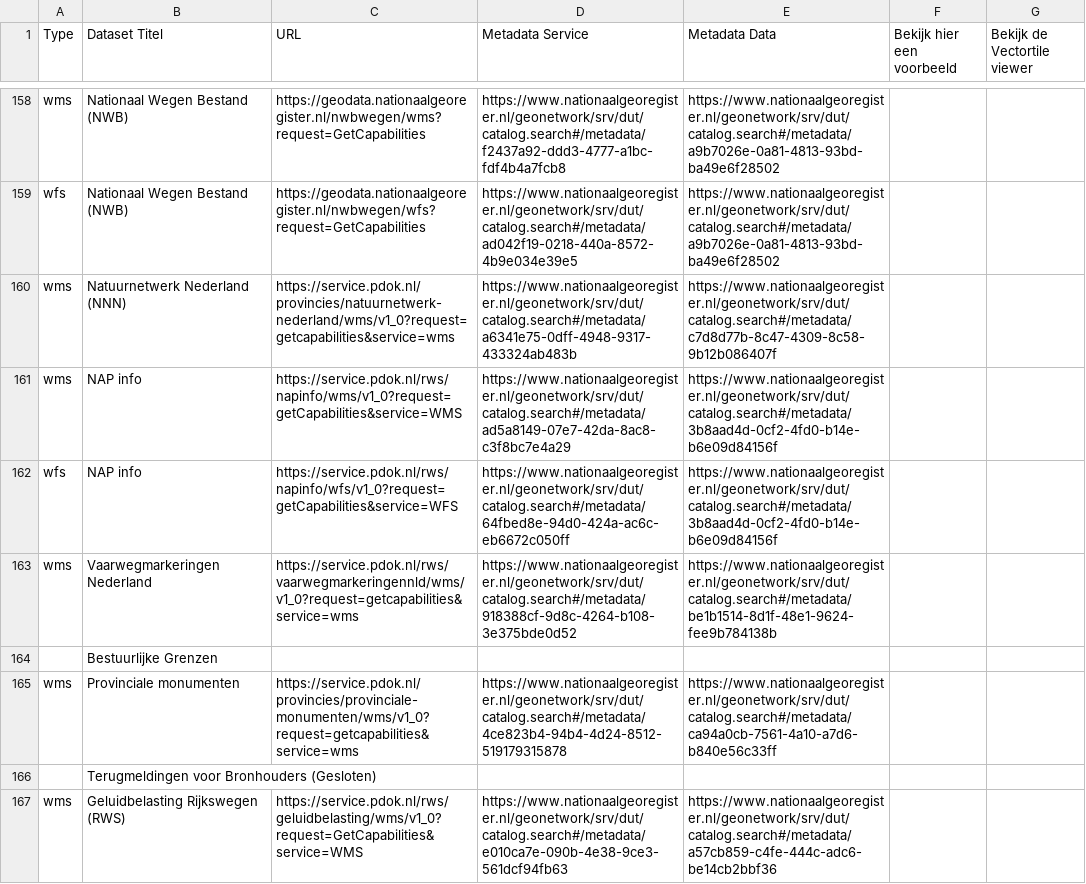
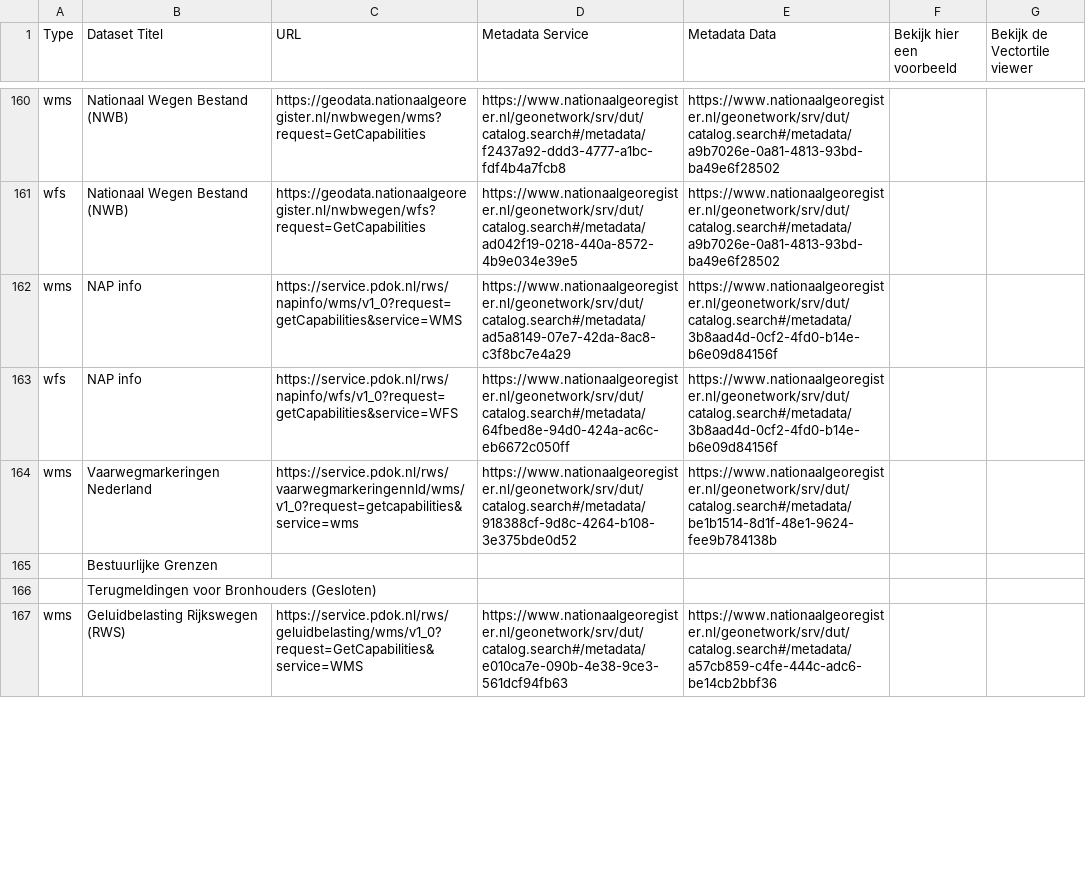
Before and after one commit to JLSchaap/notebook_gh-actions, a CSV file: pdokWebsiteServices.csv, drawn as a sheet; only a part is shown, gaps mark what is left out; removed rows and columns are numbered as before the commit, all else as after; the diff covers the shown part only; the diff names each change by its address in the sheet, - before the commit and + after, or states it on an @@ line.

```diff
--- a/pdokWebsiteServices.csv
+++ b/pdokWebsiteServices.csv
-row 160: wms | Natuurnetwerk Nederland (NNN) | https://service.pdok.nl/provincies/natuurnetwerk-nederland/wms/v1_0?request=getcapabilities&service=wms | https://www.nationaalgeoregister.nl/geonetwork/srv/dut/catalog.search#/metadata/a6341e75-0dff-4948-9317-433324ab483b | https://www.nationaalgeoregister.nl/geonetwork/srv/dut/catalog.search#/metadata/c7d8d77b-8c47-4309-8c58-9b12b086407f
-row 165: wms | Provinciale monumenten | https://service.pdok.nl/provincies/provinciale-monumenten/wms/v1_0?request=getcapabilities&service=wms | https://www.nationaalgeoregister.nl/geonetwork/srv/dut/catalog.search#/metadata/4ce823b4-94b4-4d24-8512-519179315878 | https://www.nationaalgeoregister.nl/geonetwork/srv/dut/catalog.search#/metadata/ca94a0cb-7561-4a10-a7d6-b840e56c33ff
```
Also changed, not shown: 9 added rows, 7 removed rows and 26 moved rows elsewhere in this file, pdokWebsiteDatasets.csv.
